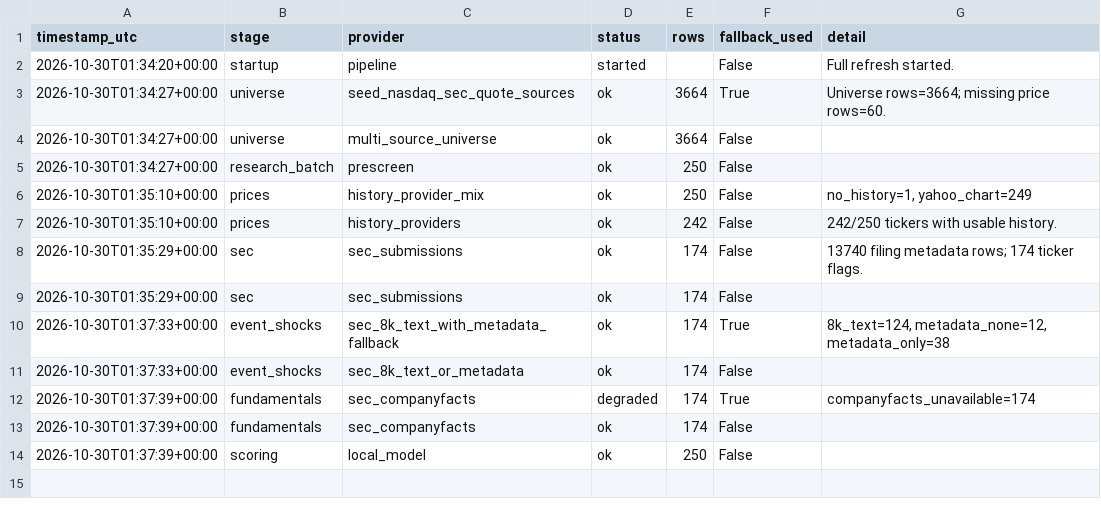
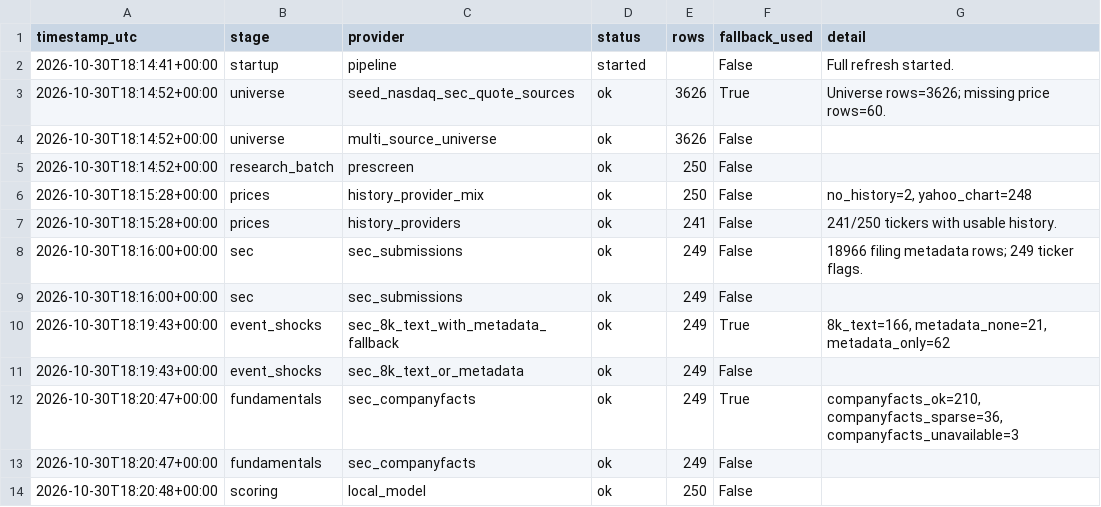
Before and after one commit to Kastnermj/mysterymachine, a CSV file: data/processed/source_status.csv, drawn as a sheet.

```diff
--- a/data/processed/source_status.csv
+++ b/data/processed/source_status.csv
@@ -1,14 +1,14 @@
 timestamp_utc,stage,provider,status,rows,fallback_used,detail
-2026-10-30T01:34:20+00:00,startup,pipeline,started,,False,Full refresh started.
-2026-10-30T01:34:27+00:00,universe,seed_nasdaq_sec_quote_sources,ok,3664,True,Universe rows=3664; missing price rows=60.
-2026-10-30T01:34:27+00:00,universe,multi_source_universe,ok,3664,False,
-2026-10-30T01:34:27+00:00,research_batch,prescreen,ok,250,False,
-2026-10-30T01:35:10+00:00,prices,history_provider_mix,ok,250,False,"no_history=1, yahoo_chart=249"
-2026-10-30T01:35:10+00:00,prices,history_providers,ok,242,False,242/250 tickers with usable history.
-2026-10-30T01:35:29+00:00,sec,sec_submissions,ok,174,False,13740 filing metadata rows; 174 ticker flags.
-2026-10-30T01:35:29+00:00,sec,sec_submissions,ok,174,False,
-2026-10-30T01:37:33+00:00,event_shocks,sec_8k_text_with_metadata_fallback,ok,174,True,"8k_text=124, metadata_none=12, metadata_only=38"
-2026-10-30T01:37:33+00:00,event_shocks,sec_8k_text_or_metadata,ok,174,False,
-2026-10-30T01:37:39+00:00,fundamentals,sec_companyfacts,degraded,174,True,companyfacts_unavailable=174
-2026-10-30T01:37:39+00:00,fundamentals,sec_companyfacts,ok,174,False,
-2026-10-30T01:37:39+00:00,scoring,local_model,ok,250,False,
+2026-10-30T18:14:41+00:00,startup,pipeline,started,,False,Full refresh started.
+2026-10-30T18:14:52+00:00,universe,seed_nasdaq_sec_quote_sources,ok,3626,True,Universe rows=3626; missing price rows=60.
+2026-10-30T18:14:52+00:00,universe,multi_source_universe,ok,3626,False,
+2026-10-30T18:14:52+00:00,research_batch,prescreen,ok,250,False,
+2026-10-30T18:15:28+00:00,prices,history_provider_mix,ok,250,False,"no_history=2, yahoo_chart=248"
+2026-10-30T18:15:28+00:00,prices,history_providers,ok,241,False,241/250 tickers with usable history.
+2026-10-30T18:16:00+00:00,sec,sec_submissions,ok,249,False,18966 filing metadata rows; 249 ticker flags.
+2026-10-30T18:16:00+00:00,sec,sec_submissions,ok,249,False,
+2026-10-30T18:19:43+00:00,event_shocks,sec_8k_text_with_metadata_fallback,ok,249,True,"8k_text=166, metadata_none=21, metadata_only=62"
+2026-10-30T18:19:43+00:00,event_shocks,sec_8k_text_or_metadata,ok,249,False,
+2026-10-30T18:20:47+00:00,fundamentals,sec_companyfacts,ok,249,True,"companyfacts_ok=210, companyfacts_sparse=36, companyfacts_unavailable=3"
+2026-10-30T18:20:47+00:00,fundamentals,sec_companyfacts,ok,249,False,
+2026-10-30T18:20:48+00:00,scoring,local_model,ok,250,False,
```
Also changed, not shown: data/processed/price_history_features.csv, data/processed/research_batch.csv, 11 other files.
